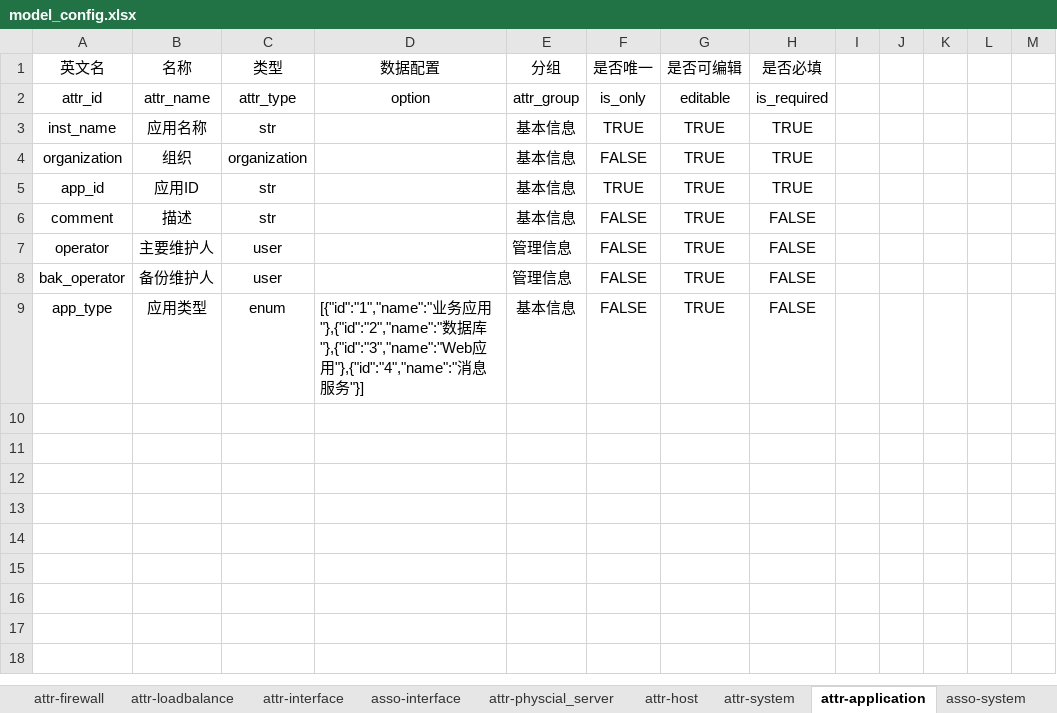
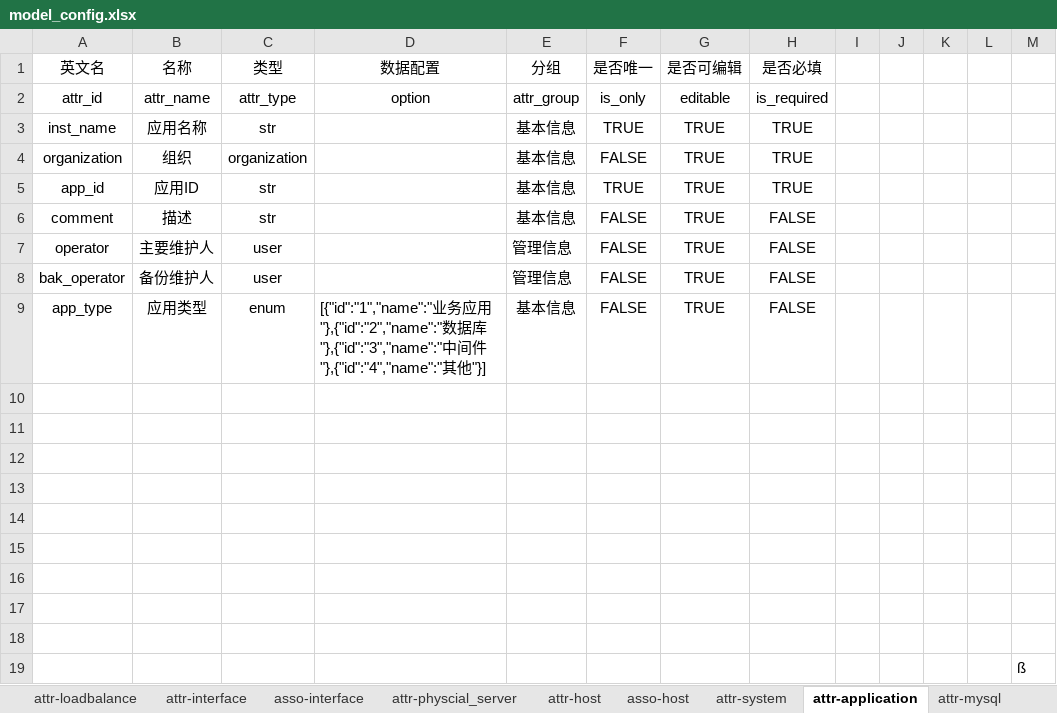
Before and after one commit to zhouzhuangjie/bk-lite, an Excel workbook: server/apps/cmdb/model_migrate/model_config.xlsx, sheet attr-application, drawn as a sheet; values as stored, in another font and other column widths than the file's, no borders; the diff names each change by its address in the sheet, - before the commit and + after, or states it on an @@ line.

```diff
--- a/server/apps/cmdb/model_migrate/model_config.xlsx (sheet attr-application)
+++ b/server/apps/cmdb/model_migrate/model_config.xlsx (sheet attr-application)
+sheet tab: asso-host
+sheet tab: attr-mysql
-D9 (数据配置): …据库"},{"id":"3","name":"Web应用"},{"id":"4","name":"消息服务"}]
+D9 (数据配置): …据库"},{"id":"3","name":"中间件"},{"id":"4","name":"其他"}]
+row 10: (empty)
+row 11: (empty)
+row 12: (empty)
+row 13: (empty)
+row 14: (empty)
+row 15: (empty)
+row 16: (empty)
+row 17: (empty)
+row 18: (empty)
+row 19:  |  |  |  |  |  |  |  |  |  |  |  | ß
```
Also changed, not shown: sheet models, sheet classifications, sheet attr-host, 16 other files.
